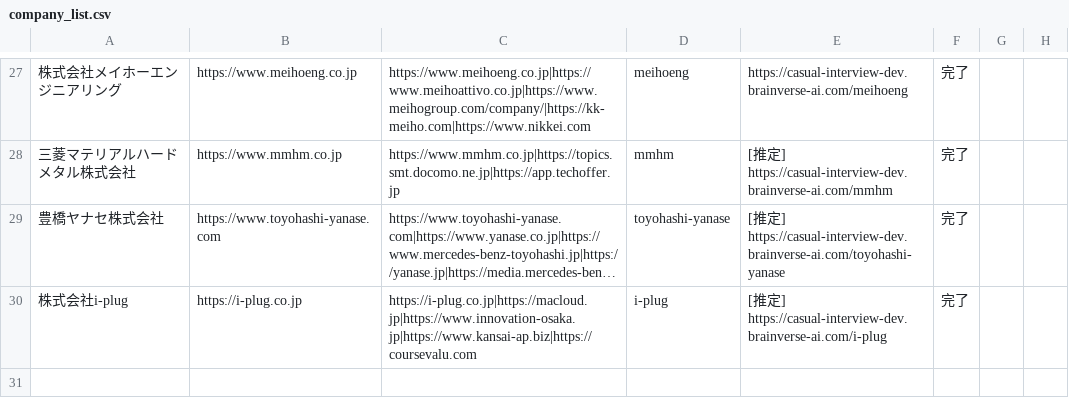
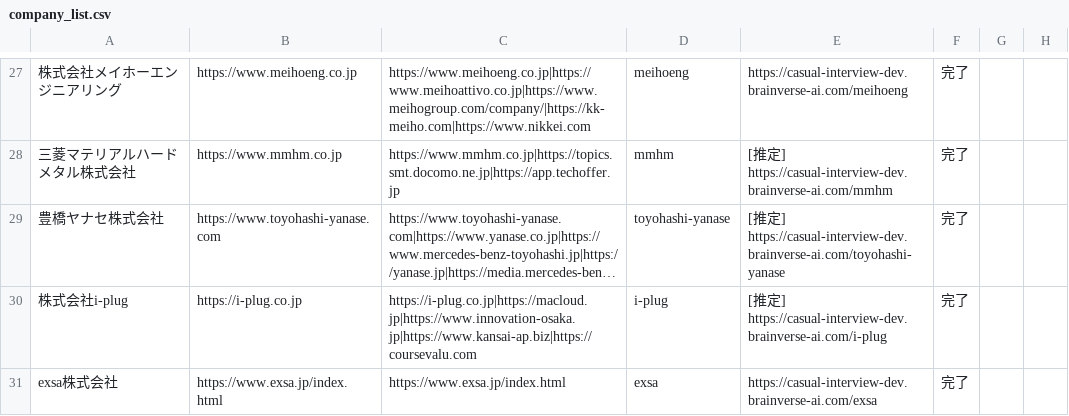
Before and after one commit to shofukui-neo/DOCdemo_update_project, a CSV file: data/company_list.csv, drawn as a sheet; only a part is shown, gaps mark what is left out; long unchanged cells end in …; the diff names each change by its address in the sheet, - before the commit and + after, or states it on an @@ line.

Commit message:
feat: add data resources, automation logs, project notebook, and screenshots while updating spreadsheet management logic

```diff
--- a/data/company_list.csv
+++ b/data/company_list.csv
+row 31: exsa株式会社 | https://www.exsa.jp/index.html | https://www.exsa.jp/index.html | exsa | https://casual-interview-dev.brainverse-ai.com/exsa | 完了
```
Also changed, not shown: data/company_list_delivery_urls.csv, 6 other files.
